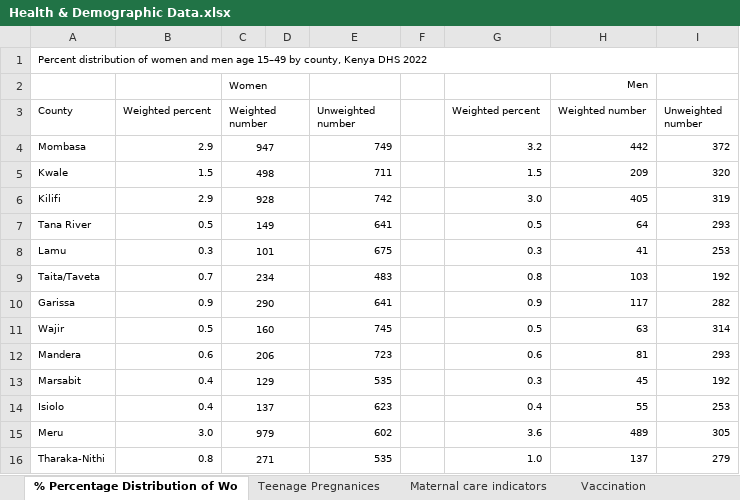
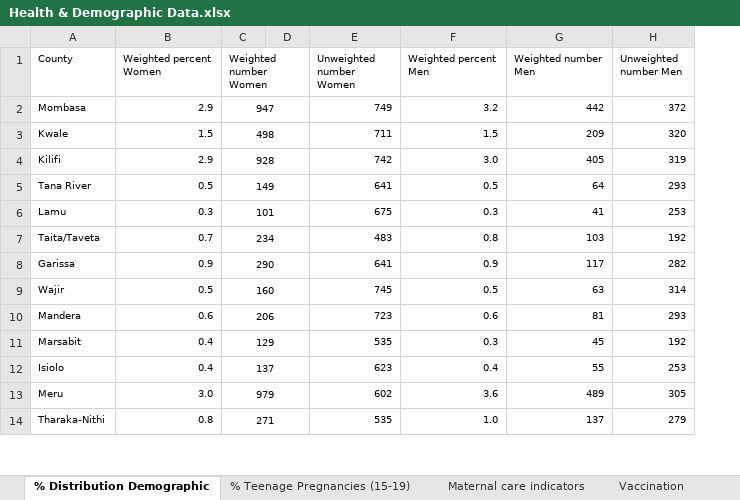
Before and after one commit to ChepkiruiTonui/Health-Demographic-Report, an Excel workbook: Health & Demographic Data.xlsx, sheet % Distribution Demographic, drawn as a sheet; only a part is shown; values as stored, in another font and other column widths than the file's, no borders; removed rows and columns are numbered as before the commit, all else as after; the diff names each change by its address in the sheet, - before the commit and + after, or states it on an @@ line.

```diff
--- a/Health & Demographic Data.xlsx (sheet % Distribution Demographic)
+++ b/Health & Demographic Data.xlsx (sheet % Distribution Demographic)
-sheet tab: % Percentage Distribution of Wo
+sheet tab: % Distribution Demographic
-sheet tab: Teenage Pregnanices
+sheet tab: % Teenage Pregnancies (15-19)
-column F, empty
-row 1: Percent distribution of women and men age 15–49 by county, Kenya DHS 2022
-row 2:  |  | Women |  |  |  |  | Men
-B1: Weighted percent
+B1: Weighted percent Women
-C1: Weighted number
+C1: Weighted number Women
-E1: Unweighted number
+E1: Unweighted number Women
-F1: Weighted percent
+F1: Weighted percent Men
-G1: Weighted number
+G1: Weighted number Men
-H1: Unweighted number
+H1: Unweighted number Men
```
Also changed, not shown: sheet Contraception Use, sheet Muiltiple sexual partners Women, sheet Multiple sexual partners Men, sheet Knowledge about HIV prevention, sheet House ownership and documentati, sheet Physical Violence, 5 more sheets, other sheet tabs.
